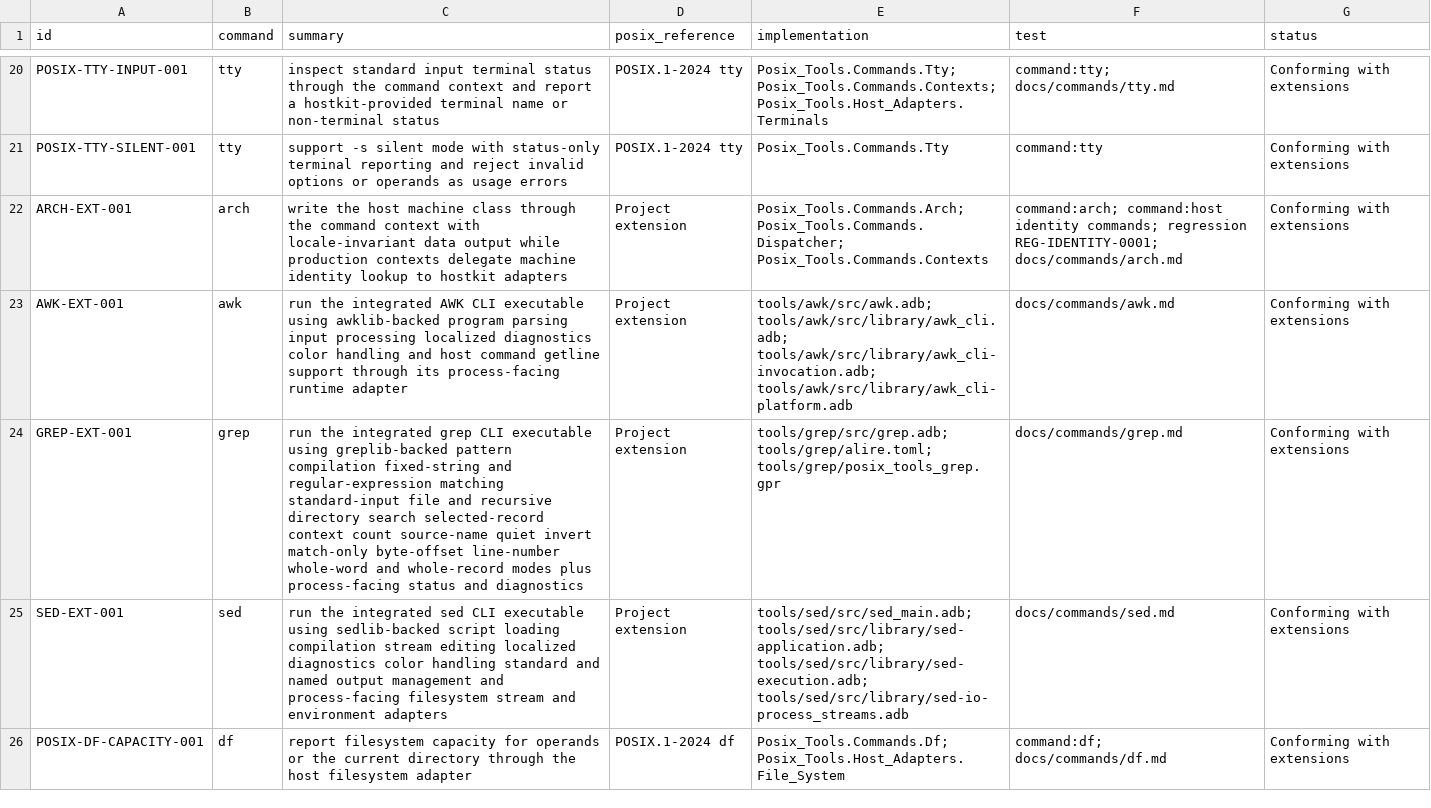
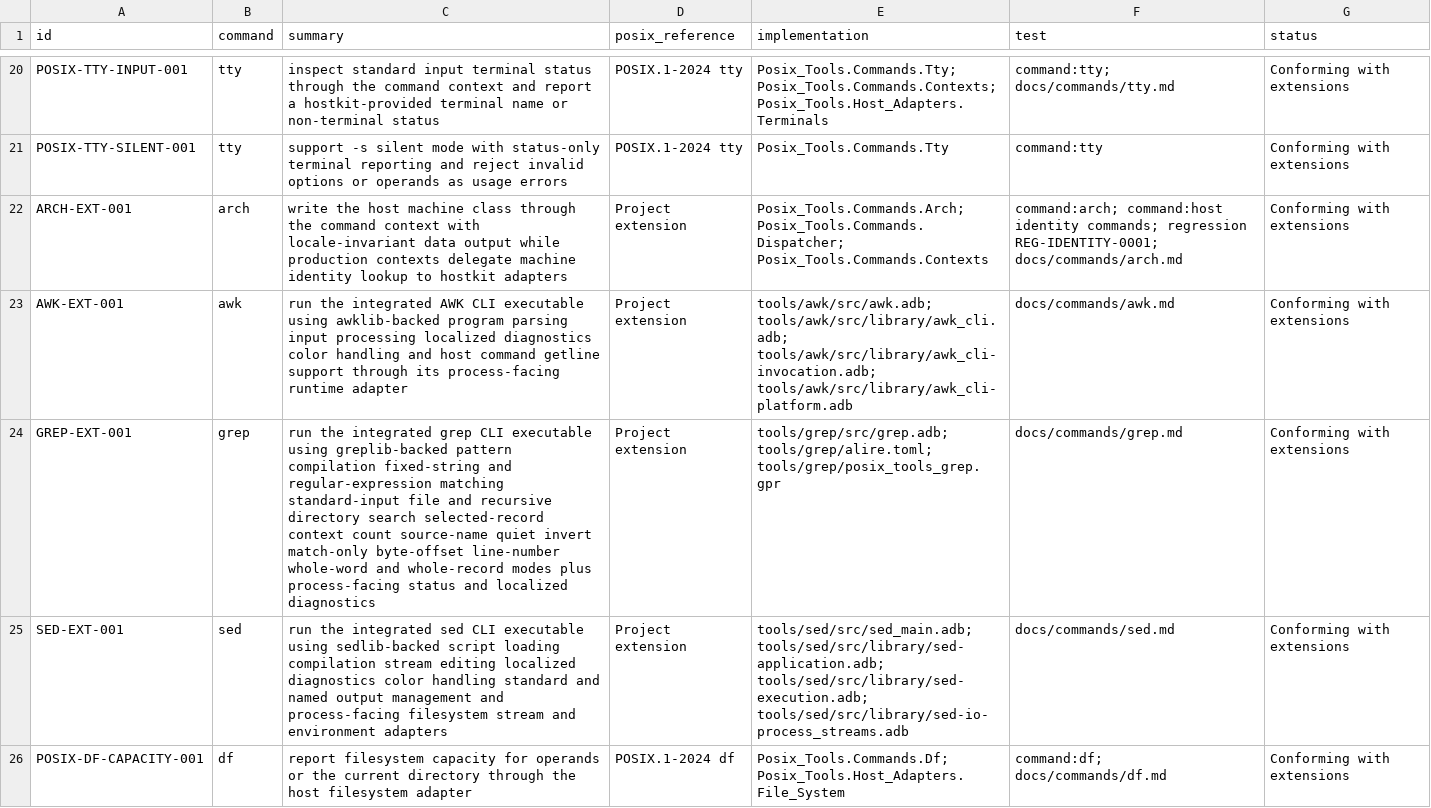
Before and after one commit to bracke/posix_tools, a CSV file: generated/requirements.csv, drawn as a sheet; only a part is shown, gaps mark what is left out.

Commit message:
Localize grep diagnostics

```diff
--- a/generated/requirements.csv
+++ b/generated/requirements.csv
@@ -23,3 +23,3 @@ ARCH-EXT-001,arch,write the host machine class through the command context with
 AWK-EXT-001,awk,run the integrated AWK CLI executable using awklib-backed program parsing input processing localized diagnostics color handling and host command getline support through its process-facing runtime adapter,Project extension,tools/awk/src/awk.adb; tools/awk/src/library/awk_cli.adb; tools/awk/src/library/awk_cli-invocation.adb; tools/awk/src/library/awk_cli-platform.adb,docs/commands/awk.md,Conforming with extensions
-GREP-EXT-001,grep,run the integrated grep CLI executable using greplib-backed pattern compilation fixed-string and regular-expression matching standard-input file and recursive directory search selected-record context count source-name quiet invert match-only byte-offset line-number whole-word and whole-record modes plus process-facing status and diagnostics,Project extension,tools/grep/src/grep.adb; tools/grep/alire.toml; tools/grep/posix_tools_grep.gpr,docs/commands/grep.md,Conforming with extensions
+GREP-EXT-001,grep,run the integrated grep CLI executable using greplib-backed pattern compilation fixed-string and regular-expression matching standard-input file and recursive directory search selected-record context count source-name quiet invert match-only byte-offset line-number whole-word and whole-record modes plus process-facing status and localized diagnostics,Project extension,tools/grep/src/grep.adb; tools/grep/alire.toml; tools/grep/posix_tools_grep.gpr,docs/commands/grep.md,Conforming with extensions
 SED-EXT-001,sed,run the integrated sed CLI executable using sedlib-backed script loading compilation stream editing localized diagnostics color handling standard and named output management and process-facing filesystem stream and environment adapters,Project extension,tools/sed/src/sed_main.adb; tools/sed/src/library/sed-application.adb; tools/sed/src/library/sed-execution.adb; tools/sed/src/library/sed-io-process_streams.adb,docs/commands/sed.md,Conforming with extensions
```
Also changed, not shown: 8 other files.
